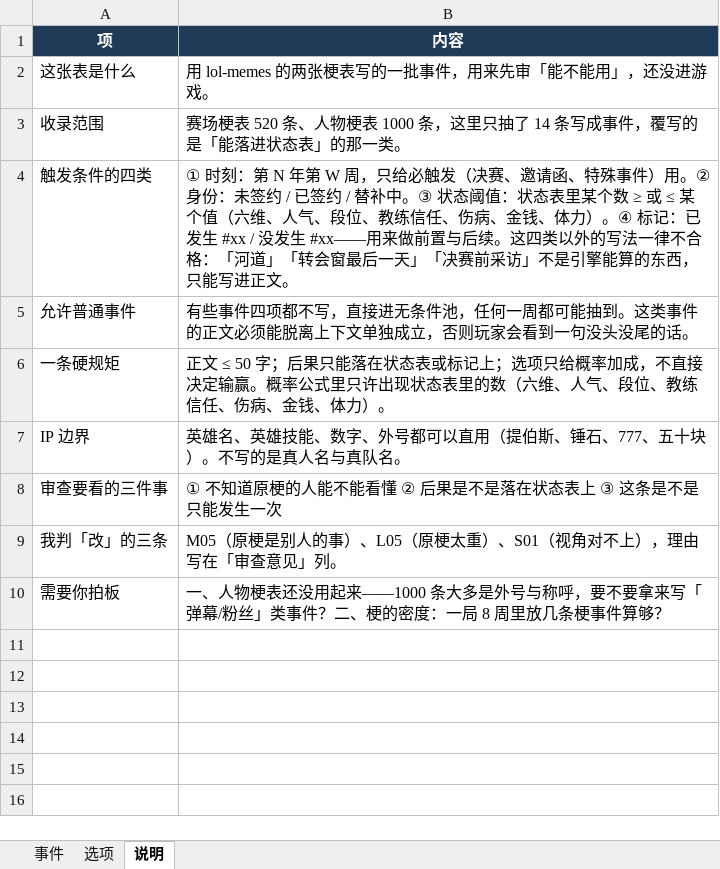
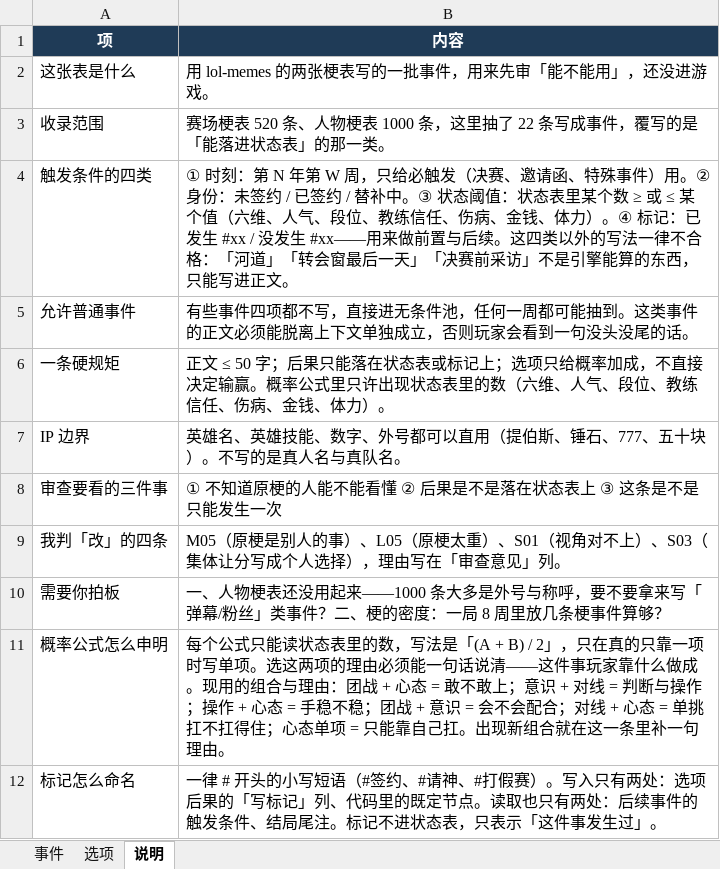
Before and after one commit to 2845894832/lol-career-sim-, an Excel workbook: P1-事件库-梗驱动-初审.xlsx, sheet 说明, drawn as a sheet; values as stored, in another font and other column widths than the file's, no borders; the diff names each change by its address in the sheet, - before the commit and + after, or states it on an @@ line.

```diff
--- a/P1-事件库-梗驱动-初审.xlsx (sheet 说明)
+++ b/P1-事件库-梗驱动-初审.xlsx (sheet 说明)
-B3 (内容): …条，这里只抽了 14 条写成事…
+B3 (内容): …条，这里抽了 22 条写成事…
-A9 (项): 我判「改」的三条
+A9 (项): 我判「改」的四条
-B9 (内容): …对不上），理由写…
+B9 (内容): …对不上）、S03（集体让分写成个人选择），理由写…
+row 11: 概率公式怎么申明 | 每个公式只能读状态表里的数，写法是「(A + B) / 2」，只在真的只靠一项时写单项。选这两项的理由必须能一句话说清——这件事玩家靠什么做成。现用的组合与理由：团战 + 心态 = 敢不敢上；意识 + 对线 = 判断与操作；操作 + 心态 = 手稳不稳；团战 + 意识 = 会不会配合；对线 + 心态 = 单挑扛不扛得住；心态单项 = 只能靠自己扛。出现新组合就在这一条里补一句理由。
+row 12: 标记怎么命名 | 一律 # 开头的小写短语（#签约、#请神、#打假赛）。写入只有两处：选项后果的「写标记」列、代码里的既定节点。读取也只有两处：后续事件的触发条件、结局尾注。标记不进状态表，只表示「这件事发生过」。
```
Also changed, not shown: sheet 选项, sheet 事件, 1 other file.
